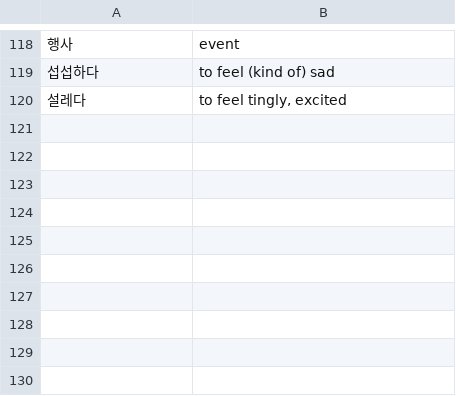
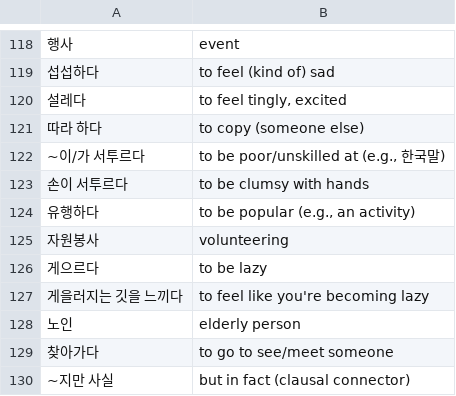
Before and after one commit to bryanesmith/flashcards, a CSV file: Korean Language/yonsei-korean-reading-2.csv, drawn as a sheet; only a part is shown, gaps mark what is left out.

Commit message:
23과, 24과 언어

```diff
--- a/Korean Language/yonsei-korean-reading-2.csv
+++ b/Korean Language/yonsei-korean-reading-2.csv
@@ -120 +120,11 @@
 "설레다","to feel tingly, excited"
+"따라 하다","to copy (someone else)"
+"~이/가 서투르다","to be poor/unskilled at (e.g., 한국말)"
+"손이 서투르다","to be clumsy with hands"
+"유행하다","to be popular (e.g., an activity)"
+"자원봉사","volunteering"
+"게으르다","to be lazy"
+"게을러지는 깃을 느끼다","to feel like you're becoming lazy"
+"노인","elderly person"
+"찾아가다","to go to see/meet someone"
+"~지만 사실","but in fact (clausal connector)"
```
